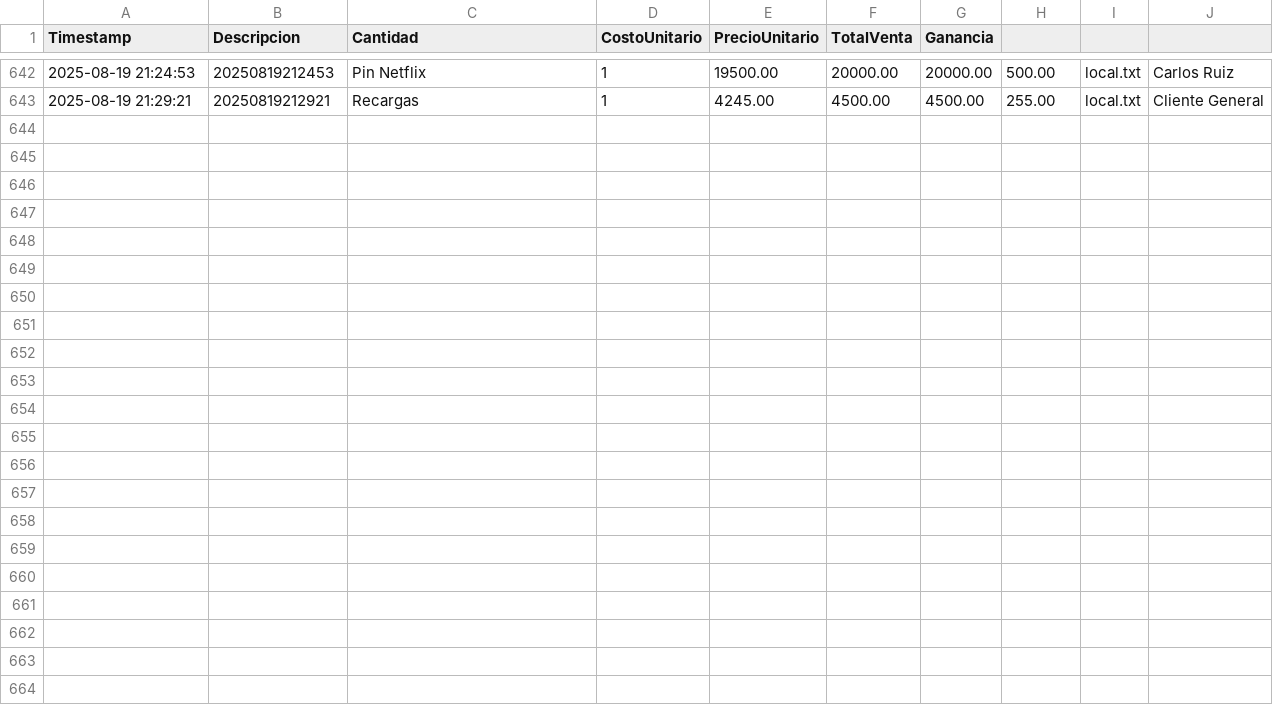
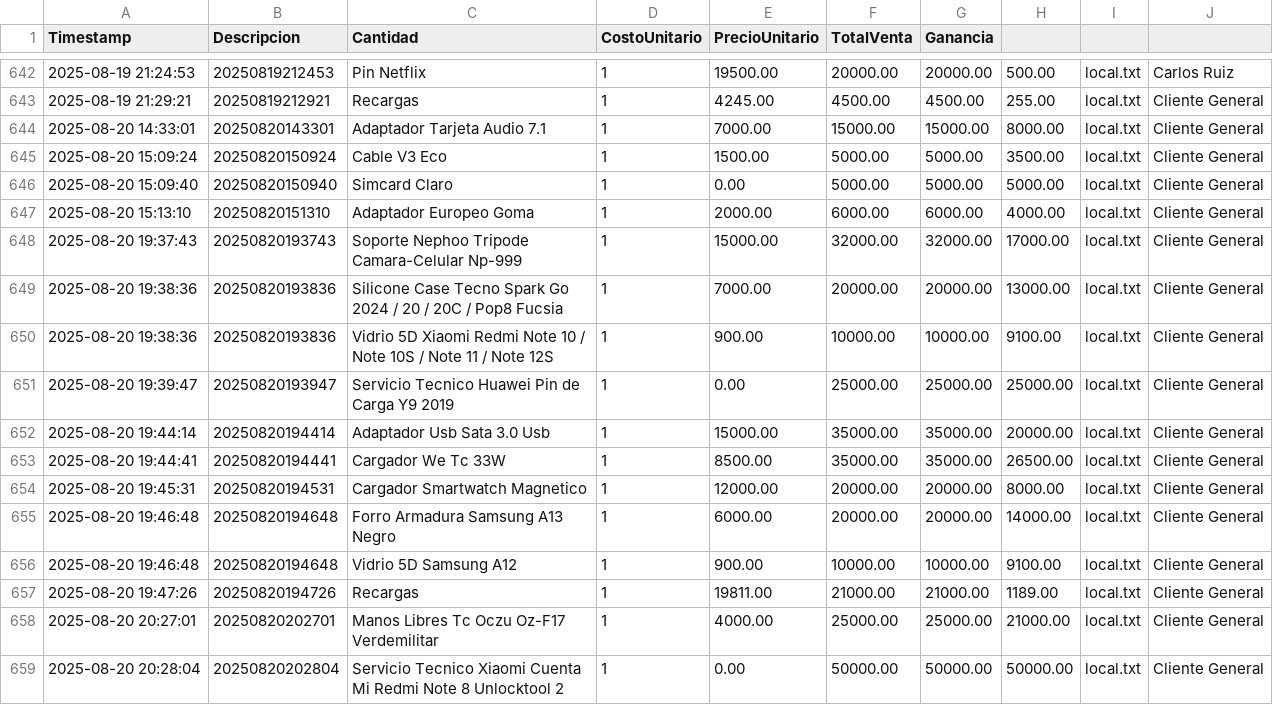
Before and after one commit to armandLizarazo/pedido, a CSV file: registro_ventas.csv, drawn as a sheet; only a part is shown, gaps mark what is left out; the diff names each change by its address in the sheet, - before the commit and + after, or states it on an @@ line.

```diff
--- a/registro_ventas.csv
+++ b/registro_ventas.csv
+row 644: 2025-08-20 14:33:01 | 20250820143301 | Adaptador Tarjeta Audio 7.1 | 1 | 7000.00 | 15000.00 | 15000.00 | 8000.00 | local.txt | Cliente General
+row 645: 2025-08-20 15:09:24 | 20250820150924 | Cable V3 Eco | 1 | 1500.00 | 5000.00 | 5000.00 | 3500.00 | local.txt | Cliente General
+row 646: 2025-08-20 15:09:40 | 20250820150940 | Simcard Claro | 1 | 0.00 | 5000.00 | 5000.00 | 5000.00 | local.txt | Cliente General
+row 647: 2025-08-20 15:13:10 | 20250820151310 | Adaptador Europeo Goma | 1 | 2000.00 | 6000.00 | 6000.00 | 4000.00 | local.txt | Cliente General
+row 648: 2025-08-20 19:37:43 | 20250820193743 | Soporte Nephoo Tripode Camara-Celular Np-999 | 1 | 15000.00 | 32000.00 | 32000.00 | 17000.00 | local.txt | Cliente General
+row 649: 2025-08-20 19:38:36 | 20250820193836 | Silicone Case Tecno Spark Go 2024 / 20 / 20C / Pop8 Fucsia | 1 | 7000.00 | 20000.00 | 20000.00 | 13000.00 | local.txt | Cliente General
+row 650: 2025-08-20 19:38:36 | 20250820193836 | Vidrio 5D Xiaomi Redmi Note 10 / Note 10S / Note 11 / Note 12S | 1 | 900.00 | 10000.00 | 10000.00 | 9100.00 | local.txt | Cliente General
+row 651: 2025-08-20 19:39:47 | 20250820193947 | Servicio Tecnico Huawei Pin de Carga Y9 2019 | 1 | 0.00 | 25000.00 | 25000.00 | 25000.00 | local.txt | Cliente General
+row 652: 2025-08-20 19:44:14 | 20250820194414 | Adaptador Usb Sata 3.0 Usb | 1 | 15000.00 | 35000.00 | 35000.00 | 20000.00 | local.txt | Cliente General
+row 653: 2025-08-20 19:44:41 | 20250820194441 | Cargador We Tc 33W | 1 | 8500.00 | 35000.00 | 35000.00 | 26500.00 | local.txt | Cliente General
+row 654: 2025-08-20 19:45:31 | 20250820194531 | Cargador Smartwatch Magnetico | 1 | 12000.00 | 20000.00 | 20000.00 | 8000.00 | local.txt | Cliente General
+row 655: 2025-08-20 19:46:48 | 20250820194648 | Forro Armadura Samsung A13 Negro | 1 | 6000.00 | 20000.00 | 20000.00 | 14000.00 | local.txt | Cliente General
+row 656: 2025-08-20 19:46:48 | 20250820194648 | Vidrio 5D Samsung A12 | 1 | 900.00 | 10000.00 | 10000.00 | 9100.00 | local.txt | Cliente General
+row 657: 2025-08-20 19:47:26 | 20250820194726 | Recargas | 1 | 19811.00 | 21000.00 | 21000.00 | 1189.00 | local.txt | Cliente General
+row 658: 2025-08-20 20:27:01 | 20250820202701 | Manos Libres Tc Oczu Oz-F17 Verdemilitar | 1 | 4000.00 | 25000.00 | 25000.00 | 21000.00 | local.txt | Cliente General
+row 659: 2025-08-20 20:28:04 | 20250820202804 | Servicio Tecnico Xiaomi Cuenta Mi Redmi Note 8 Unlocktool 2 | 1 | 0.00 | 50000.00 | 50000.00 | 50000.00 | local.txt | Cliente General
```
Also changed, not shown: caja_registros.csv, movimientos_caja.csv, 20 other files.
